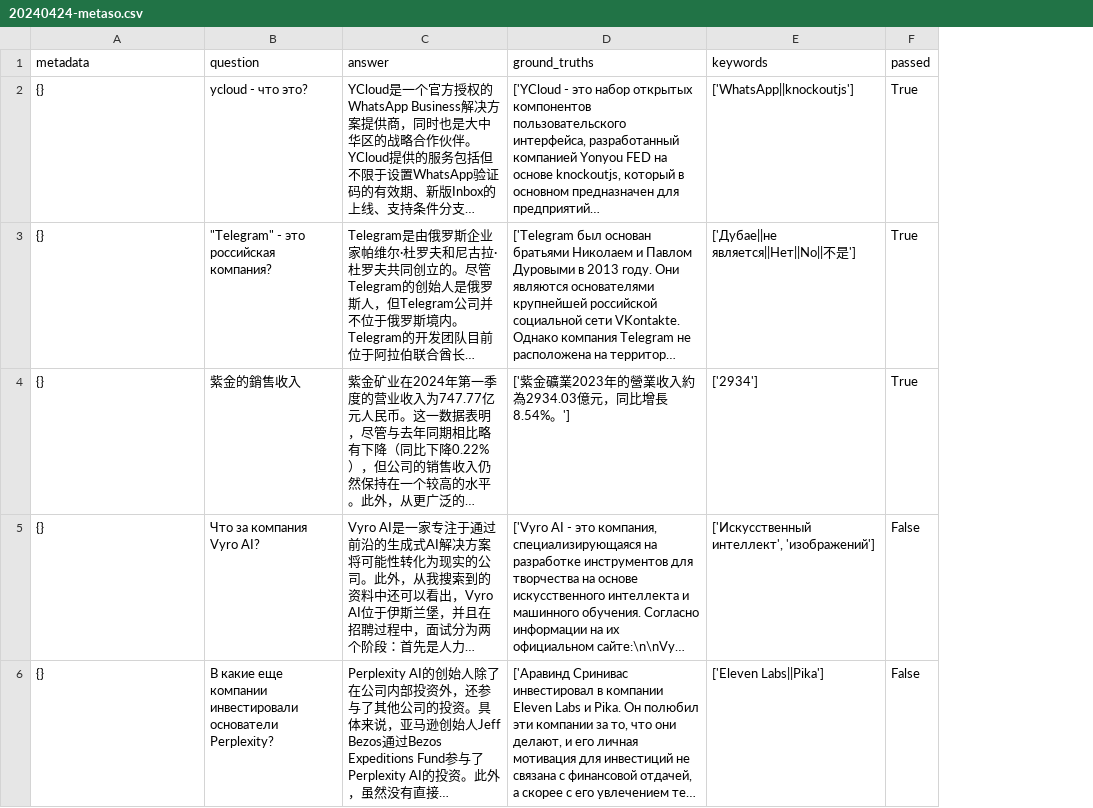
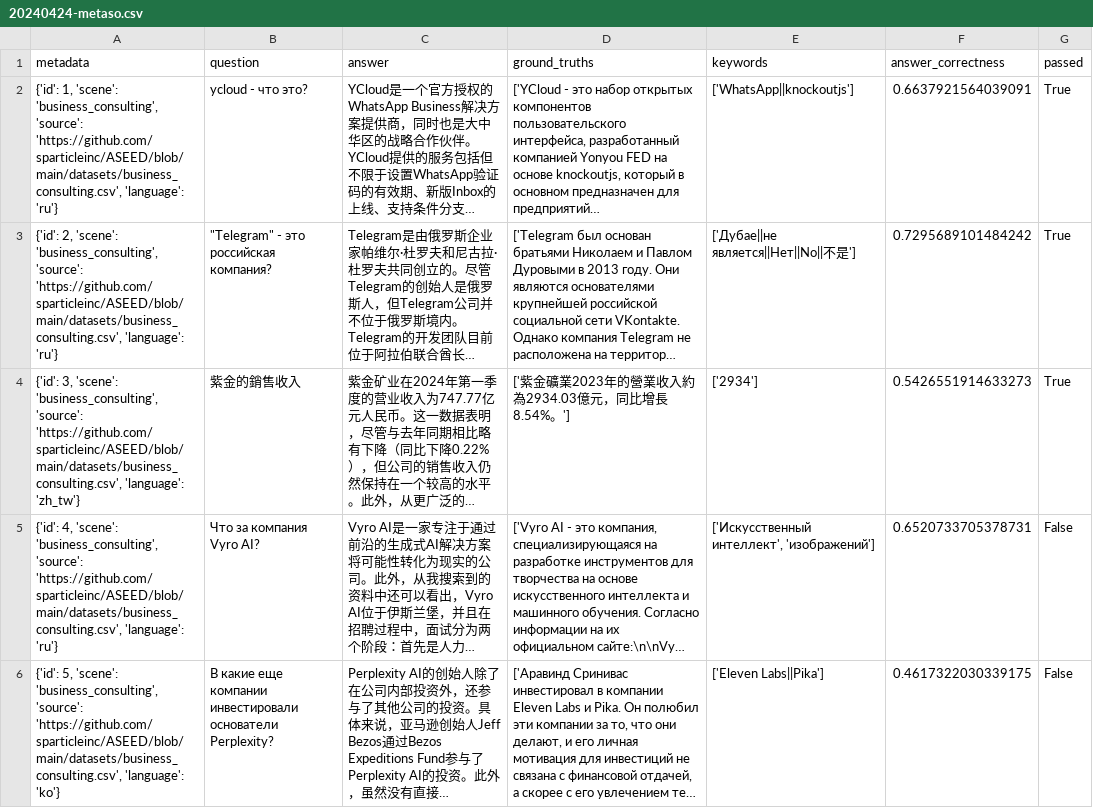
Before and after one commit to sparticleinc/ASEED, a CSV file: evaluations/business_consulting/20240424-metaso.csv, drawn as a sheet; only a part is shown; long unchanged cells end in …; the diff covers the shown part only; the diff names each change by its address in the sheet, - before the commit and + after, or states it on an @@ line.

Commit message:
refactor: Update 20240424-metaso.csv

```diff
--- a/evaluations/business_consulting/20240424-metaso.csv
+++ b/evaluations/business_consulting/20240424-metaso.csv
+column F (answer_correctness), rows 2-6: 0.6637921564039091 | 0.7295689101484242 | 0.5426551914633273 | 0.6520733705378731 | 0.4617322030339175
-A2 (metadata): {}
+A2 (metadata): {'id': 1, 'scene': 'business_consulting', 'source': 'https://github.com/sparticleinc/ASEED/blob/main/datasets/business_consulting.csv', 'language': 'ru'}
-A3 (metadata): {}
+A3 (metadata): {'id': 2, 'scene': 'business_consulting', 'source': 'https://github.com/sparticleinc/ASEED/blob/main/datasets/business_consulting.csv', 'language': 'ru'}
-A4 (metadata): {}
+A4 (metadata): {'id': 3, 'scene': 'business_consulting', 'source': 'https://github.com/sparticleinc/ASEED/blob/main/datasets/business_consulting.csv', 'language': 'zh_tw'}
-A5 (metadata): {}
+A5 (metadata): {'id': 4, 'scene': 'business_consulting', 'source': 'https://github.com/sparticleinc/ASEED/blob/main/datasets/business_consulting.csv', 'language': 'ru'}
-A6 (metadata): {}
+A6 (metadata): {'id': 5, 'scene': 'business_consulting', 'source': 'https://github.com/sparticleinc/ASEED/blob/main/datasets/business_consulting.csv', 'language': 'ko'}
```
Also changed, not shown: 21 edited cells elsewhere in this file.
